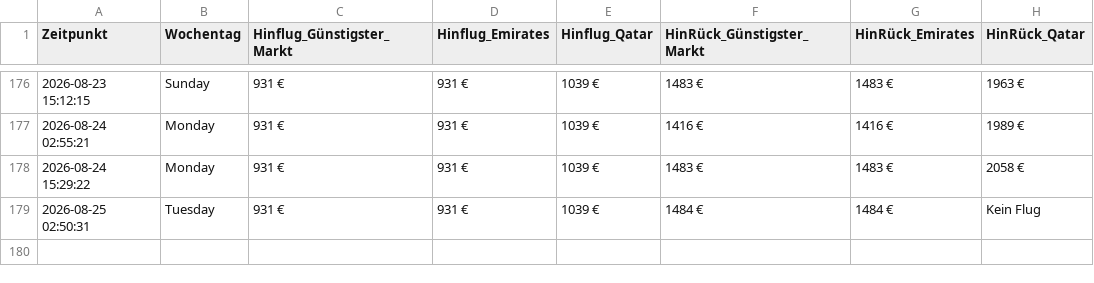
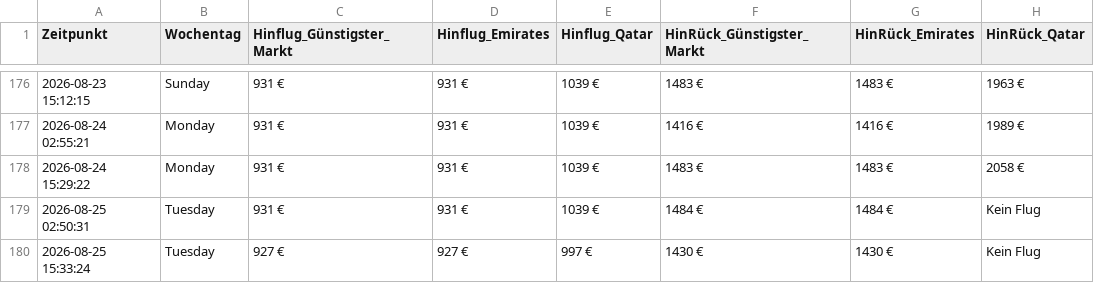
Before and after one commit to moritzschlicksbier-sys/sydney-flight-tracker, a CSV file: flugpreise_sydney.csv, drawn as a sheet; only a part is shown, gaps mark what is left out; the diff names each change by its address in the sheet, - before the commit and + after, or states it on an @@ line.

```diff
--- a/flugpreise_sydney.csv
+++ b/flugpreise_sydney.csv
+row 180: 2026-08-25 15:33:24 | Tuesday | 927 € | 927 € | 997 € | 1430 € | 1430 € | Kein Flug
```
